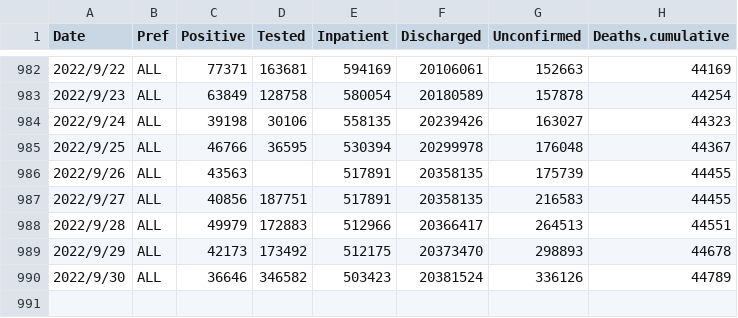
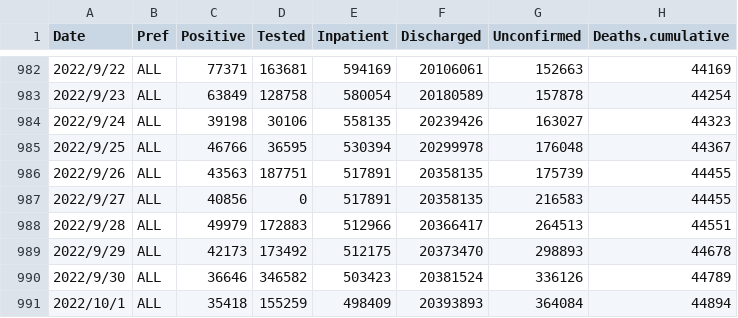
Before and after one commit to u-10bei/u-10bei.github.io, a CSV file: datas/COVID-19_JP.csv, drawn as a sheet; only a part is shown, gaps mark what is left out.

```diff
--- a/datas/COVID-19_JP.csv
+++ b/datas/COVID-19_JP.csv
@@ -985,4 +985,4 @@ Date,Pref,Positive,Tested,Inpatient,Discharged,Unconfirmed,Deaths.cumulative
 2022/9/25,ALL,46766,36595,530394,20299978,176048,44367
-2022/9/26,ALL,43563,,517891,20358135,175739,44455
-2022/9/27,ALL,40856,187751,517891,20358135,216583,44455
+2022/9/26,ALL,43563,187751,517891,20358135,175739,44455
+2022/9/27,ALL,40856,0,517891,20358135,216583,44455
 2022/9/28,ALL,49979,172883,512966,20366417,264513,44551
@@ -990 +990,2 @@ Date,Pref,Positive,Tested,Inpatient,Discharged,Unconfirmed,Deaths.cumulative
 2022/9/30,ALL,36646,346582,503423,20381524,336126,44789
+2022/10/1,ALL,35418,155259,498409,20393893,364084,44894
```
Also changed, not shown: 1 other file.
